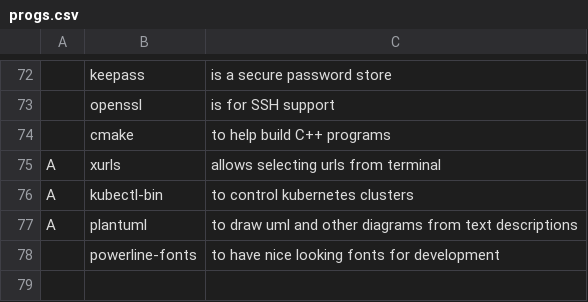
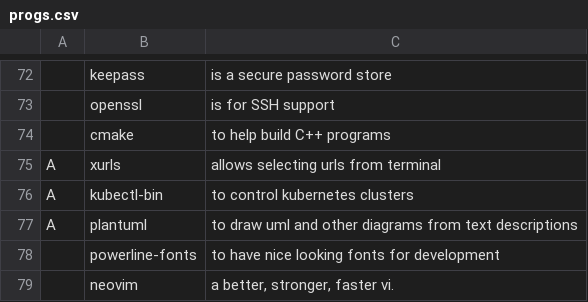
Before and after one commit to AshleyRoll/LARBS, a CSV file: progs.csv, drawn as a sheet; only a part is shown, gaps mark what is left out; the diff names each change by its address in the sheet, - before the commit and + after, or states it on an @@ line.

Commit message:
added neovim

```diff
--- a/progs.csv
+++ b/progs.csv
+row 79:  | neovim | a better, stronger, faster vi.
```
